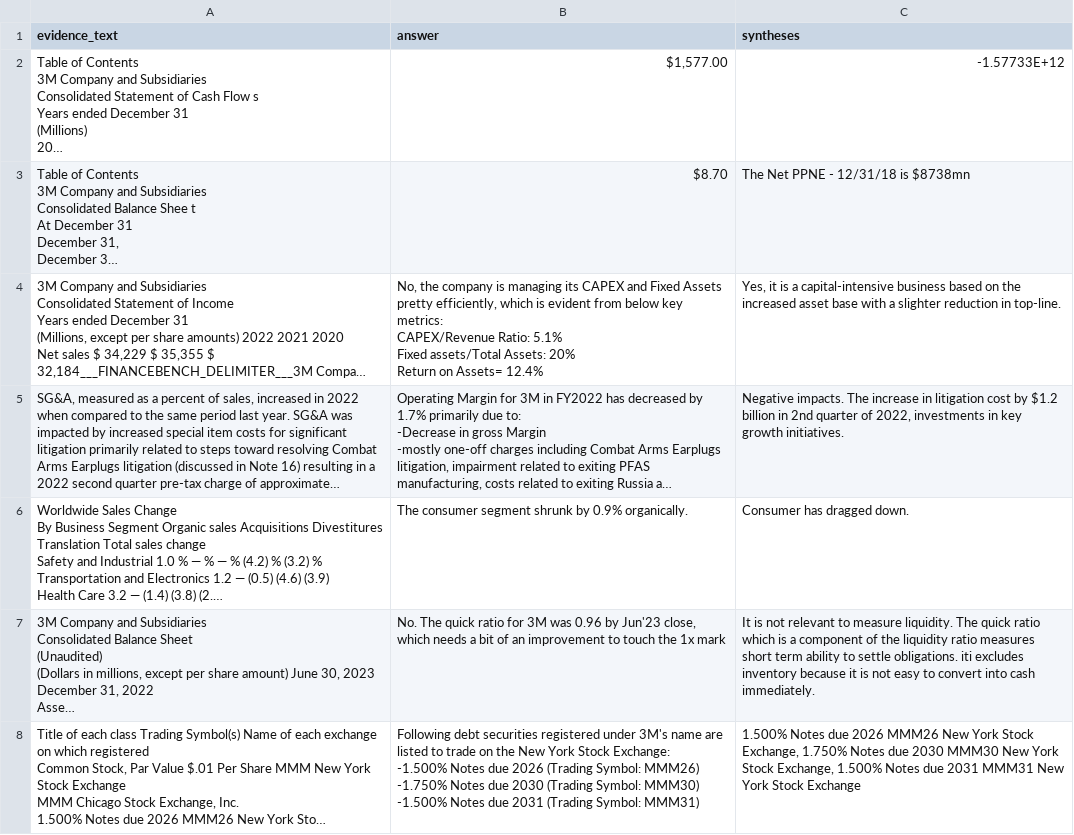
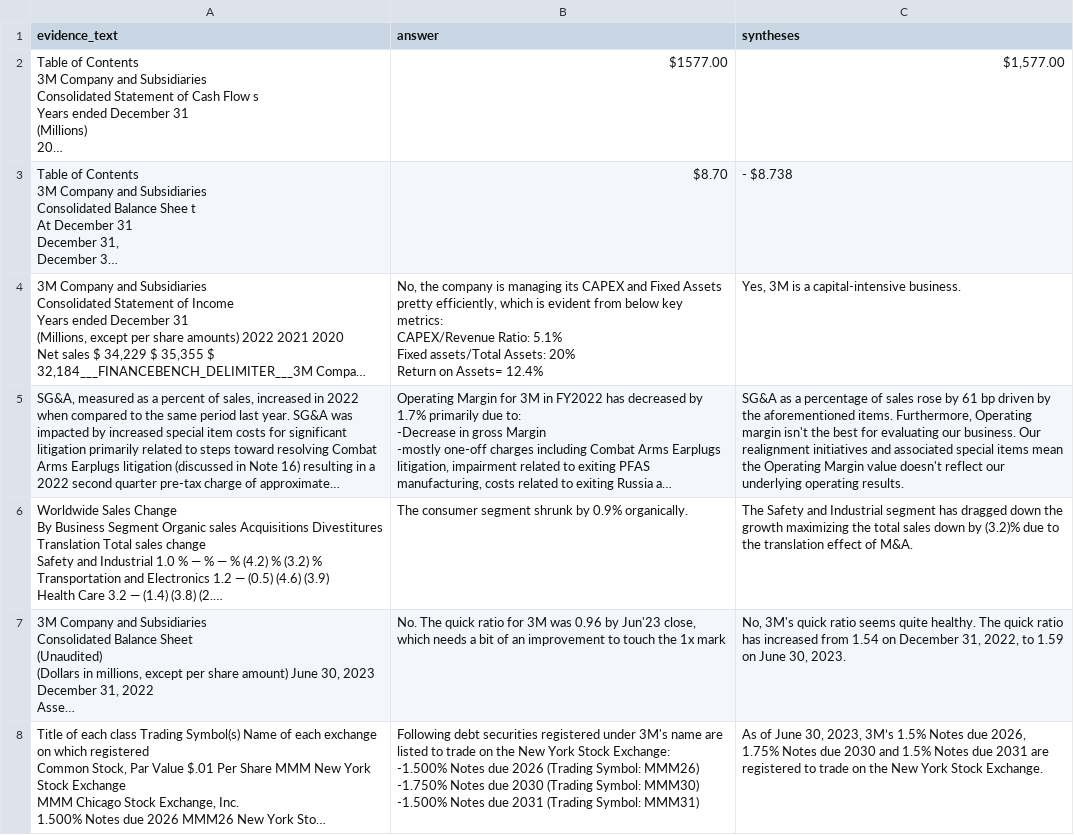
Before and after one commit to iiWhiteii/Q-A, a CSV file: GPT_3.5_Turbo/Evaluation/syntheses_df30.csv, drawn as a sheet; only a part is shown; long unchanged cells end in …; the diff covers the shown part only; the diff names each change by its address in the sheet, - before the commit and + after, or states it on an @@ line.

```diff
--- a/GPT_3.5_Turbo/Evaluation/syntheses_df30.csv
+++ b/GPT_3.5_Turbo/Evaluation/syntheses_df30.csv
-B2 (answer): $1,577.00
+B2 (answer): $1577.00
-C2 (syntheses): -1.57733E+12
+C2 (syntheses): $1,577.00
-C3 (syntheses): The Net PPNE - 12/31/18 is $8738mn
+C3 (syntheses): - $8.738
-C4 (syntheses): Yes, it is a capital-intensive business based on the increased asset base with a slighter reduction in top-line.
+C4 (syntheses): Yes, 3M is a capital-intensive business.
-C5 (syntheses): Negative impacts. The increase in litigation cost by $1.2 billion in 2nd quarter of 2022, investments in key growth initiatives.
+C5 (syntheses): SG&A as a percentage of sales rose by 61 bp driven by the aforementioned items. Furthermore, Operating margin isn't the best for evaluating our business. Our realignment initiatives and associated special items mean the Operating Margin value doesn't reflect our underlying operating results.
-C6 (syntheses): Consumer has dragged down.
+C6 (syntheses): The Safety and Industrial segment has dragged down the growth maximizing the total sales down by (3.2)% due to the translation effect of M&A.
-C7 (syntheses): It is not relevant to measure liquidity. The quick ratio which is a component of the liquidity ratio measures short term ability to settle obligations. iti excludes inventory because it is not easy to convert into cash immediately.
+C7 (syntheses): No, 3M's quick ratio seems quite healthy. The quick ratio has increased from 1.54 on December 31, 2022, to 1.59 on June 30, 2023.
-C8 (syntheses): 1.500% Notes due 2026 MMM26 New York Stock Exchange, 1.750% Notes due 2030 MMM30 New York Stock Exchange, 1.500% Notes due 2031 MMM31 New York Stock Exchange
+C8 (syntheses): As of June 30, 2023, 3M’s 1.5% Notes due 2026, 1.75% Notes due 2030 and 1.5% Notes due 2031 are registered to trade on the New York Stock Exchange.
```
Also changed, not shown: 166 edited cells elsewhere in this file, GPT_3.5_Turbo/Evaluation/syntheses_df10.csv, GPT_3.5_Turbo/Evaluation/syntheses_df20.csv, 8 other files.
